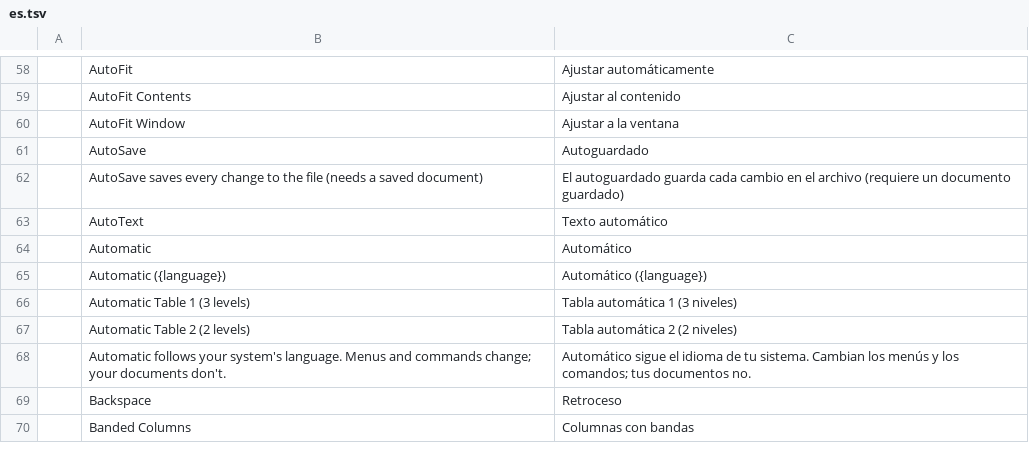
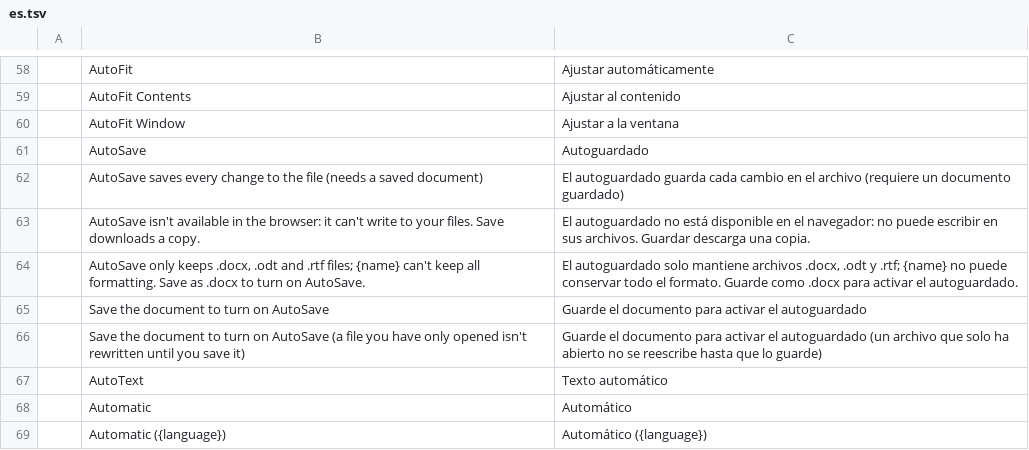
Before and after one commit to vyntaris/vdoc-old, a TSV file: crates/ui-egui/src/i18n/es.tsv, drawn as a sheet; only a part is shown, gaps mark what is left out; the shorter side is filled out with more unchanged rows.

```diff
--- a/crates/ui-egui/src/i18n/es.tsv
+++ b/crates/ui-egui/src/i18n/es.tsv
@@ -62,2 +62,6 @@
 	AutoSave saves every change to the file (needs a saved document)	El autoguardado guarda cada cambio en el archivo (requiere un documento guardado)
+	AutoSave isn't available in the browser: it can't write to your files. Save downloads a copy.	El autoguardado no está disponible en el navegador: no puede escribir en sus archivos. Guardar descarga una copia.
+	AutoSave only keeps .docx, .odt and .rtf files; {name} can't keep all formatting. Save as .docx to turn on AutoSave.	El autoguardado solo mantiene archivos .docx, .odt y .rtf; {name} no puede conservar todo el formato. Guarde como .docx para activar el autoguardado.
+	Save the document to turn on AutoSave	Guarde el documento para activar el autoguardado
+	Save the document to turn on AutoSave (a file you have only opened isn't rewritten until you save it)	Guarde el documento para activar el autoguardado (un archivo que solo ha abierto no se reescribe hasta que lo guarde)
 	AutoText	Texto automático
```
Also changed, not shown: crates/ui-egui/src/i18n/ja.tsv, crates/ui-egui/src/i18n/pt-br.tsv, 10 other files.
